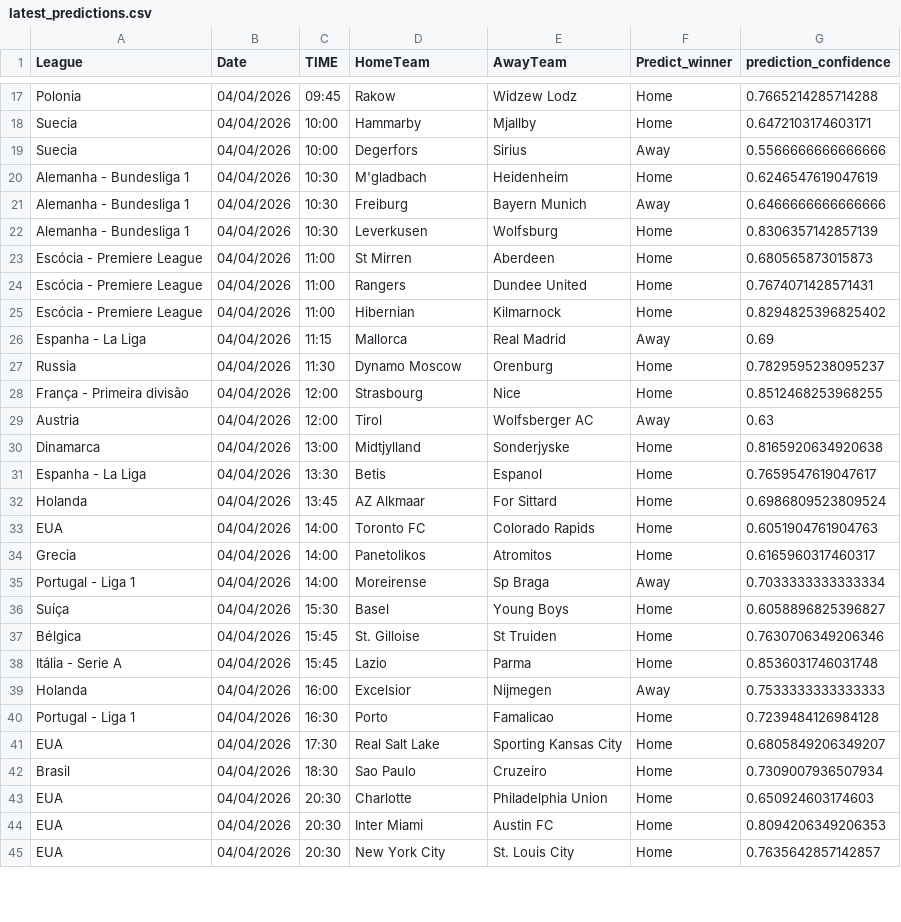
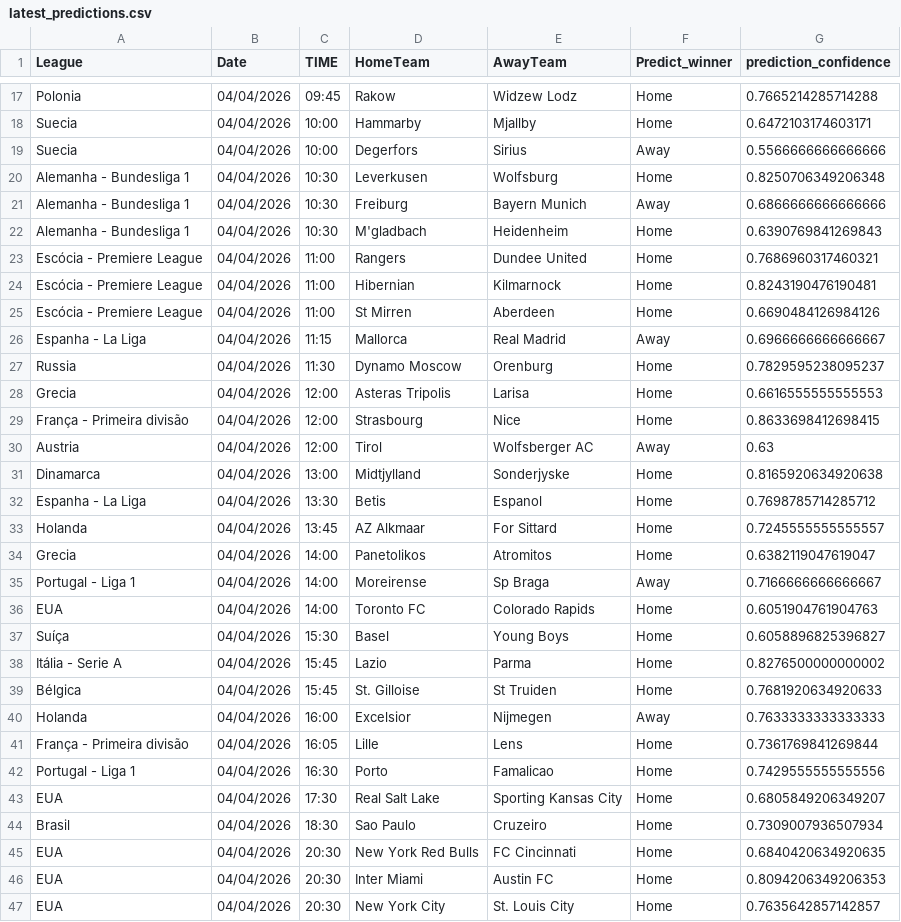
Before and after one commit to joselucaspj/poissonpredictor, a CSV file: data/latest_predictions.csv, drawn as a sheet; only a part is shown, gaps mark what is left out; the diff covers the shown part only.

```diff
--- a/data/latest_predictions.csv
+++ b/data/latest_predictions.csv
@@ -19,26 +19,28 @@ Suecia,04/04/2026,10:00,Hammarby,Mjallby,Home,0.6472103174603171
 Suecia,04/04/2026,10:00,Degerfors,Sirius,Away,0.5566666666666666
-Alemanha - Bundesliga 1,04/04/2026,10:30,M'gladbach,Heidenheim,Home,0.6246547619047619
-Alemanha - Bundesliga 1,04/04/2026,10:30,Freiburg,Bayern Munich,Away,0.6466666666666666
-Alemanha - Bundesliga 1,04/04/2026,10:30,Leverkusen,Wolfsburg,Home,0.8306357142857139
-Escócia - Premiere League,04/04/2026,11:00,St Mirren,Aberdeen,Home,0.680565873015873
-Escócia - Premiere League,04/04/2026,11:00,Rangers,Dundee United,Home,0.7674071428571431
-Escócia - Premiere League,04/04/2026,11:00,Hibernian,Kilmarnock,Home,0.8294825396825402
-Espanha - La Liga,04/04/2026,11:15,Mallorca,Real Madrid,Away,0.69
+Alemanha - Bundesliga 1,04/04/2026,10:30,Leverkusen,Wolfsburg,Home,0.8250706349206348
+Alemanha - Bundesliga 1,04/04/2026,10:30,Freiburg,Bayern Munich,Away,0.6866666666666666
+Alemanha - Bundesliga 1,04/04/2026,10:30,M'gladbach,Heidenheim,Home,0.6390769841269843
+Escócia - Premiere League,04/04/2026,11:00,Rangers,Dundee United,Home,0.7686960317460321
+Escócia - Premiere League,04/04/2026,11:00,Hibernian,Kilmarnock,Home,0.8243190476190481
+Escócia - Premiere League,04/04/2026,11:00,St Mirren,Aberdeen,Home,0.6690484126984126
+Espanha - La Liga,04/04/2026,11:15,Mallorca,Real Madrid,Away,0.6966666666666667
 Russia,04/04/2026,11:30,Dynamo Moscow,Orenburg,Home,0.7829595238095237
-França - Primeira divisão,04/04/2026,12:00,Strasbourg,Nice,Home,0.8512468253968255
+Grecia,04/04/2026,12:00,Asteras Tripolis,Larisa,Home,0.6616555555555553
+França - Primeira divisão,04/04/2026,12:00,Strasbourg,Nice,Home,0.8633698412698415
 Austria,04/04/2026,12:00,Tirol,Wolfsberger AC,Away,0.63
 Dinamarca,04/04/2026,13:00,Midtjylland,Sonderjyske,Home,0.8165920634920638
-Espanha - La Liga,04/04/2026,13:30,Betis,Espanol,Home,0.7659547619047617
-Holanda,04/04/2026,13:45,AZ Alkmaar,For Sittard,Home,0.6986809523809524
+Espanha - La Liga,04/04/2026,13:30,Betis,Espanol,Home,0.7698785714285712
+Holanda,04/04/2026,13:45,AZ Alkmaar,For Sittard,Home,0.7245555555555557
+Grecia,04/04/2026,14:00,Panetolikos,Atromitos,Home,0.6382119047619047
+Portugal - Liga 1,04/04/2026,14:00,Moreirense,Sp Braga,Away,0.7166666666666667
 EUA,04/04/2026,14:00,Toronto FC,Colorado Rapids,Home,0.6051904761904763
-Grecia,04/04/2026,14:00,Panetolikos,Atromitos,Home,0.6165960317460317
-Portugal - Liga 1,04/04/2026,14:00,Moreirense,Sp Braga,Away,0.7033333333333334
 Suíça,04/04/2026,15:30,Basel,Young Boys,Home,0.6058896825396827
-Bélgica,04/04/2026,15:45,St. Gilloise,St Truiden,Home,0.7630706349206346
-Itália - Serie A,04/04/2026,15:45,Lazio,Parma,Home,0.8536031746031748
-Holanda,04/04/2026,16:00,Excelsior,Nijmegen,Away,0.7533333333333333
-Portugal - Liga 1,04/04/2026,16:30,Porto,Famalicao,Home,0.7239484126984128
+Itália - Serie A,04/04/2026,15:45,Lazio,Parma,Home,0.8276500000000002
+Bélgica,04/04/2026,15:45,St. Gilloise,St Truiden,Home,0.7681920634920633
+Holanda,04/04/2026,16:00,Excelsior,Nijmegen,Away,0.7633333333333333
+França - Primeira divisão,04/04/2026,16:05,Lille,Lens,Home,0.7361769841269844
+Portugal - Liga 1,04/04/2026,16:30,Porto,Famalicao,Home,0.7429555555555556
 EUA,04/04/2026,17:30,Real Salt Lake,Sporting Kansas City,Home,0.6805849206349207
 Brasil,04/04/2026,18:30,Sao Paulo,Cruzeiro,Home,0.7309007936507934
-EUA,04/04/2026,20:30,Charlotte,Philadelphia Union,Home,0.650924603174603
+EUA,04/04/2026,20:30,New York Red Bulls,FC Cincinnati,Home,0.6840420634920635
 EUA,04/04/2026,20:30,Inter Miami,Austin FC,Home,0.8094206349206353
```
Also changed, not shown: 9 added rows, 1 removed row, 6 moved rows and 9 edited cells elsewhere in this file.
